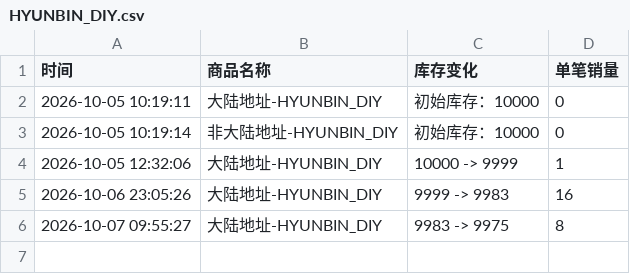
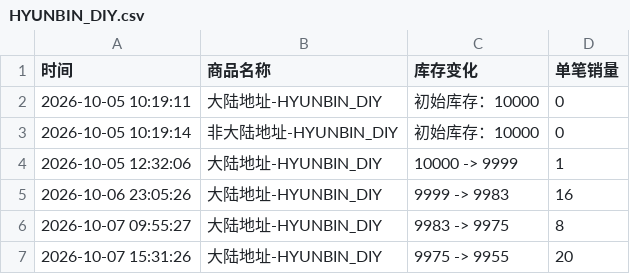
Before and after one commit to Juineii/pow_imini1007, a CSV file: HYUNBIN_DIY.csv, drawn as a sheet; the diff names each change by its address in the sheet, - before the commit and + after, or states it on an @@ line.

Commit message:
自动更新数据 2026-10-07 15:31:41

```diff
--- a/HYUNBIN_DIY.csv
+++ b/HYUNBIN_DIY.csv
+row 7: 2026-10-07 15:31:26 | 大陆地址-HYUNBIN_DIY | 9975 -> 9955 | 20
```
